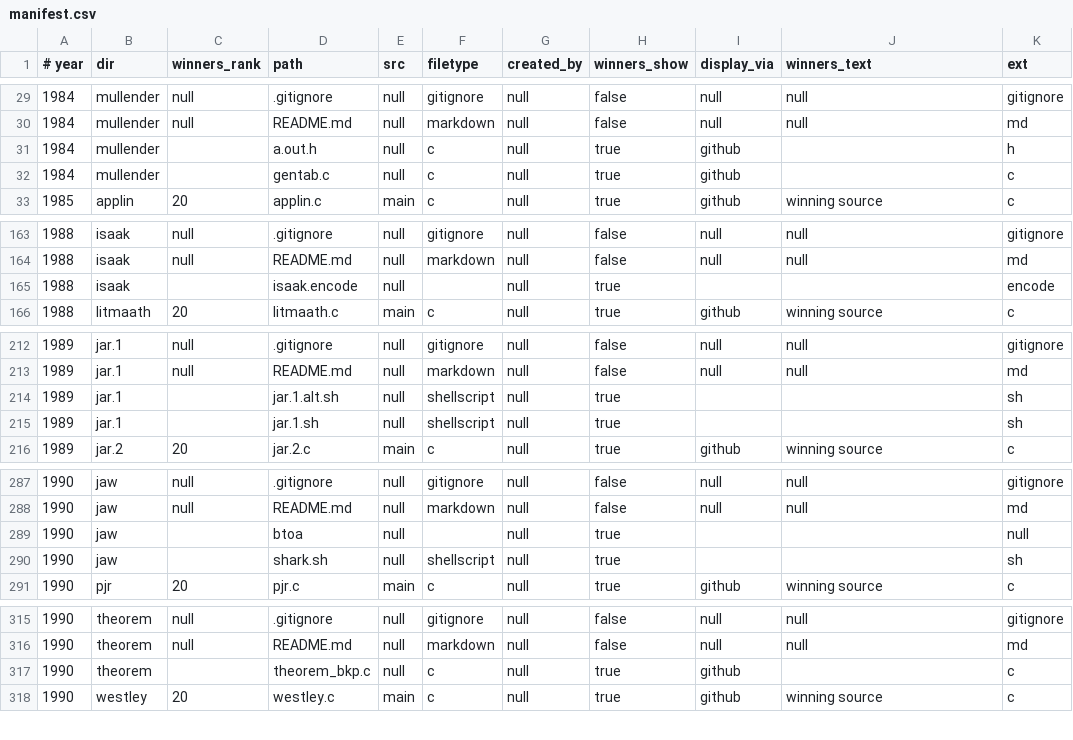
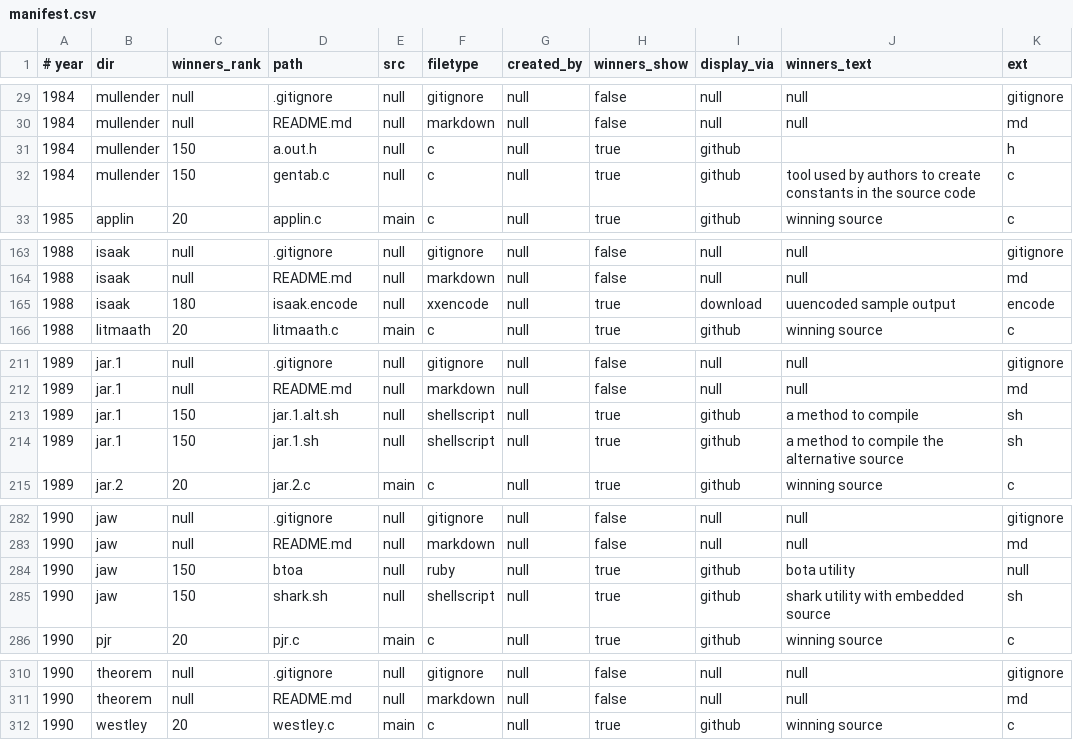
Before and after one commit to lcn2/trim-temp-test-ioccc, a CSV file: tmp/manifest.csv, drawn as a sheet; only a part is shown, gaps mark what is left out; the diff covers the shown part only.

```diff
--- a/tmp/manifest.csv
+++ b/tmp/manifest.csv
@@ -30,4 +30,4 @@
 1984,mullender,null,README.md,null,markdown,null,false,null,null,md
-1984,mullender,,a.out.h,null,c,null,true,github,,h
-1984,mullender,,gentab.c,null,c,null,true,github,,c
+1984,mullender,150,a.out.h,null,c,null,true,github,,h
+1984,mullender,150,gentab.c,null,c,null,true,github,tool used by authors to create constants in the source code,c
 1985,applin,20,applin.c,main,c,null,true,github,winning source,c
@@ -164,3 +164,3 @@
 1988,isaak,null,README.md,null,markdown,null,false,null,null,md
-1988,isaak,,isaak.encode,null,,null,true,,,encode
+1988,isaak,180,isaak.encode,null,xxencode,null,true,download,uuencoded sample output,encode
 1988,litmaath,20,litmaath.c,main,c,null,true,github,winning source,c
@@ -213,4 +212,4 @@
 1989,jar.1,null,README.md,null,markdown,null,false,null,null,md
-1989,jar.1,,jar.1.alt.sh,null,shellscript,null,true,,,sh
-1989,jar.1,,jar.1.sh,null,shellscript,null,true,,,sh
+1989,jar.1,150,jar.1.alt.sh,null,shellscript,null,true,github,a method to compile,sh
+1989,jar.1,150,jar.1.sh,null,shellscript,null,true,github,a method to compile the alternative source,sh
 1989,jar.2,20,jar.2.c,main,c,null,true,github,winning source,c
@@ -288,4 +283,4 @@
 1990,jaw,null,README.md,null,markdown,null,false,null,null,md
-1990,jaw,,btoa,null,,null,true,,,null
-1990,jaw,,shark.sh,null,shellscript,null,true,,,sh
+1990,jaw,150,btoa,null,ruby,null,true,github,bota utility,null
+1990,jaw,150,shark.sh,null,shellscript,null,true,github,shark utility with embedded source,sh
 1990,pjr,20,pjr.c,main,c,null,true,github,winning source,c
@@ -316,3 +311,2 @@
 1990,theorem,null,README.md,null,markdown,null,false,null,null,md
-1990,theorem,,theorem_bkp.c,null,c,null,true,github,,c
 1990,westley,20,westley.c,main,c,null,true,github,winning source,c
```
Also changed, not shown: 5 removed rows and 44 edited cells elsewhere in this file, 1 other file.
